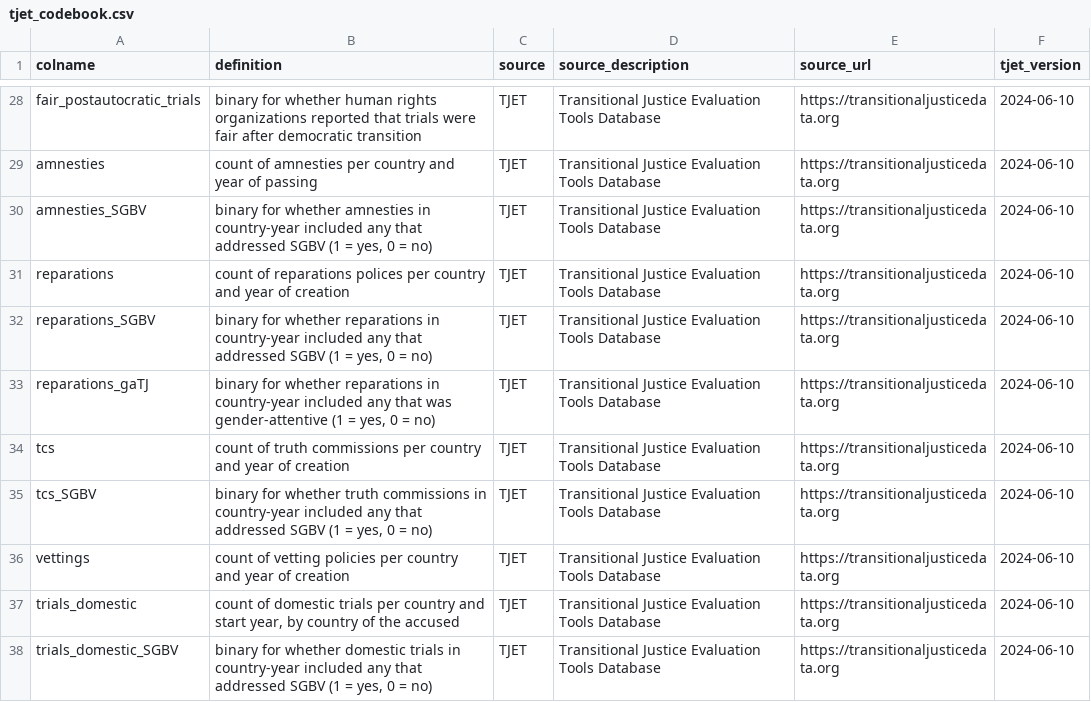
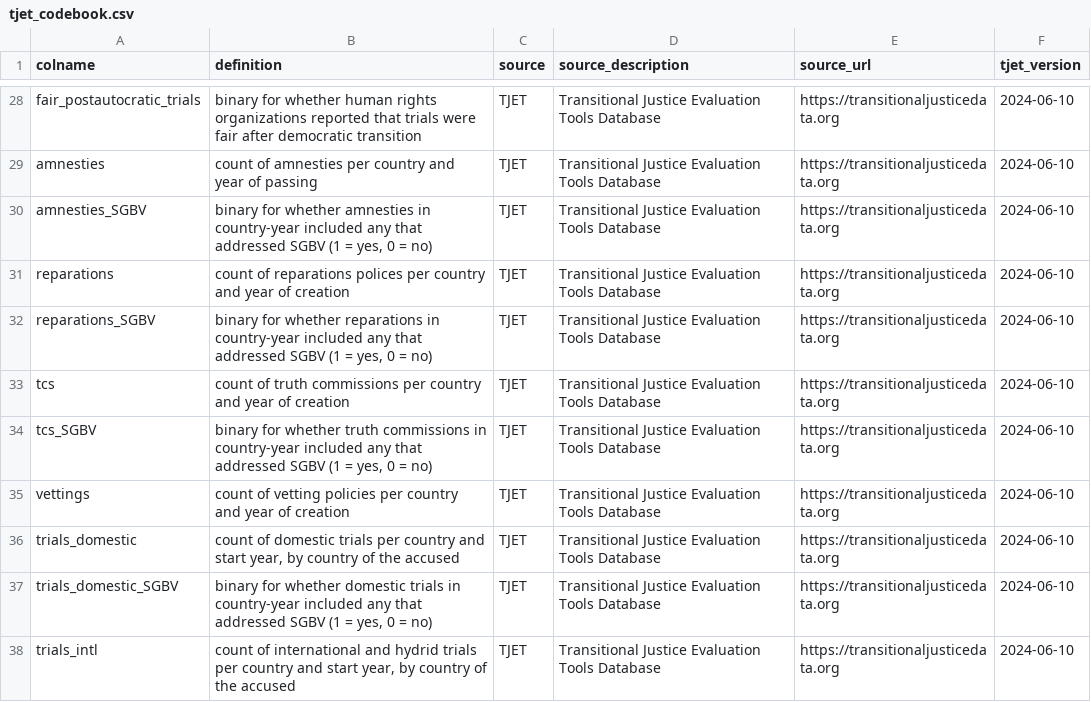
Before and after one commit to tjetdata/tjet-db, a CSV file: tjet_datasets/tjet_codebook.csv, drawn as a sheet; only a part is shown, gaps mark what is left out; the shorter side is filled out with more unchanged rows.

```diff
--- a/tjet_datasets/tjet_codebook.csv
+++ b/tjet_datasets/tjet_codebook.csv
@@ -32,3 +32,2 @@ reparations,count of reparations polices per country and year of creation,TJET,T
 reparations_SGBV,"binary for whether reparations in country-year included any that addressed SGBV (1 = yes, 0 = no)",TJET,Transitional Justice Evaluation Tools Database,https://transitionaljusticedata.org,2024-06-10
-reparations_gaTJ,"binary for whether reparations in country-year included any that was gender-attentive (1 = yes, 0 = no)",TJET,Transitional Justice Evaluation Tools Database,https://transitionaljusticedata.org,2024-06-10
 tcs,count of truth commissions per country and year of creation,TJET,Transitional Justice Evaluation Tools Database,https://transitionaljusticedata.org,2024-06-10
```
Also changed, not shown: tjet_datasets/tjet_codebook_analyses.csv, 1 other file.
